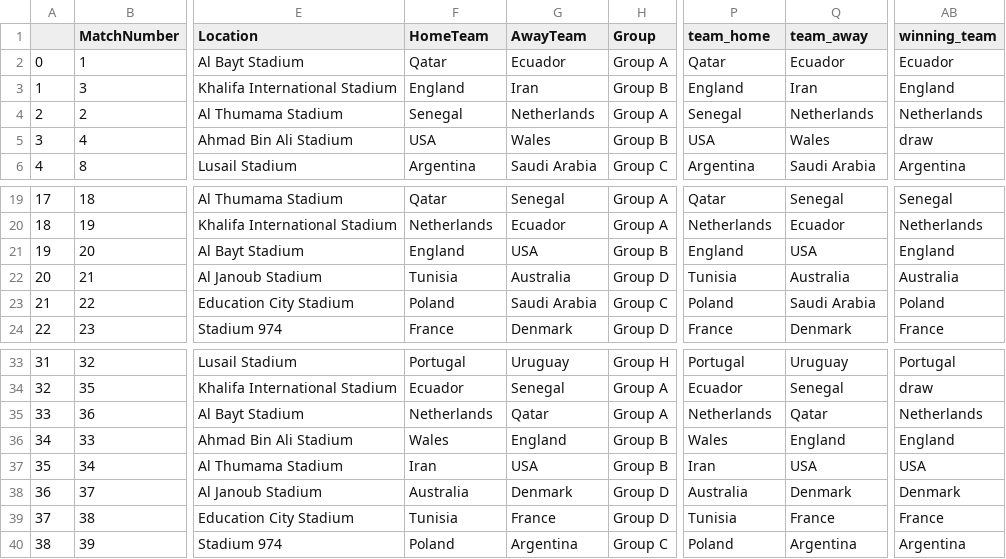
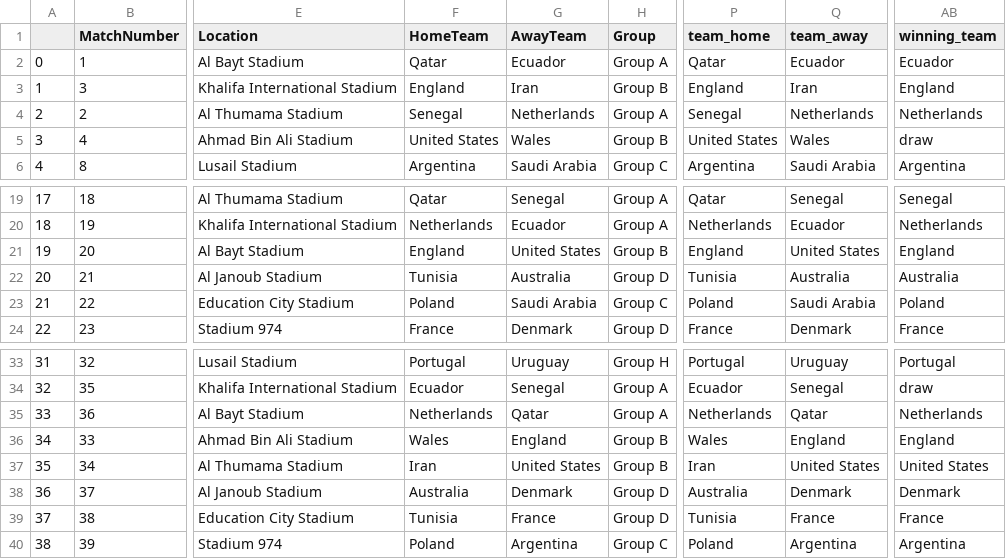
Before and after one commit to TripleExclam/atlas-fifa-tips-2022, a CSV file: tips.csv, drawn as a sheet; only a part is shown, gaps mark what is left out; the diff names each change by its address in the sheet, - before the commit and + after, or states it on an @@ line.

Commit message:
Renamed USA to United States

```diff
--- a/tips.csv
+++ b/tips.csv
-F5 (HomeTeam): USA
+F5 (HomeTeam): United States
-P5 (team_home): USA
+P5 (team_home): United States
-G21 (AwayTeam): USA
+G21 (AwayTeam): United States
-Q21 (team_away): USA
+Q21 (team_away): United States
-G37 (AwayTeam): USA
+G37 (AwayTeam): United States
-Q37 (team_away): USA
+Q37 (team_away): United States
-AB37 (winning_team): USA
+AB37 (winning_team): United States
```
Also changed, not shown: model_features.csv.
